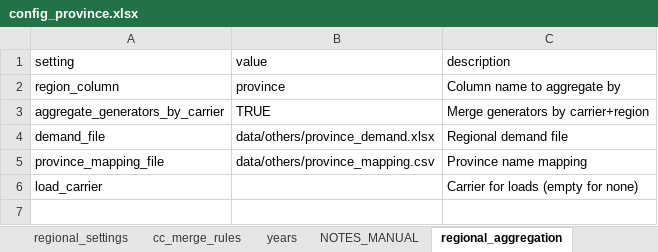
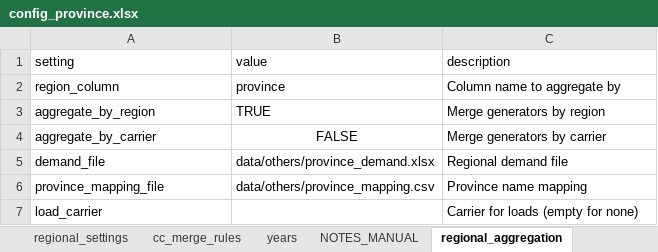
Before and after one commit to PLANiT-Institute/PyPSA-KR-PLANiT, an Excel workbook: config/config_province.xlsx, sheet regional_aggregation, drawn as a sheet; values as stored, in another font and other column widths than the file's, no borders; the diff names each change by its address in the sheet, - before the commit and + after, or states it on an @@ line.

Commit message:
region to group

```diff
--- a/config/config_province.xlsx (sheet regional_aggregation)
+++ b/config/config_province.xlsx (sheet regional_aggregation)
-A3 (setting): aggregate_generators_by_carrier
+A3 (setting): aggregate_by_region
-C3 (description): Merge generators by carrier+region
+C3 (description): Merge generators by region
+row 4: aggregate_by_carrier | FALSE | Merge generators by carrier
```
Also changed, not shown: other sheet tabs, 16 other files.
